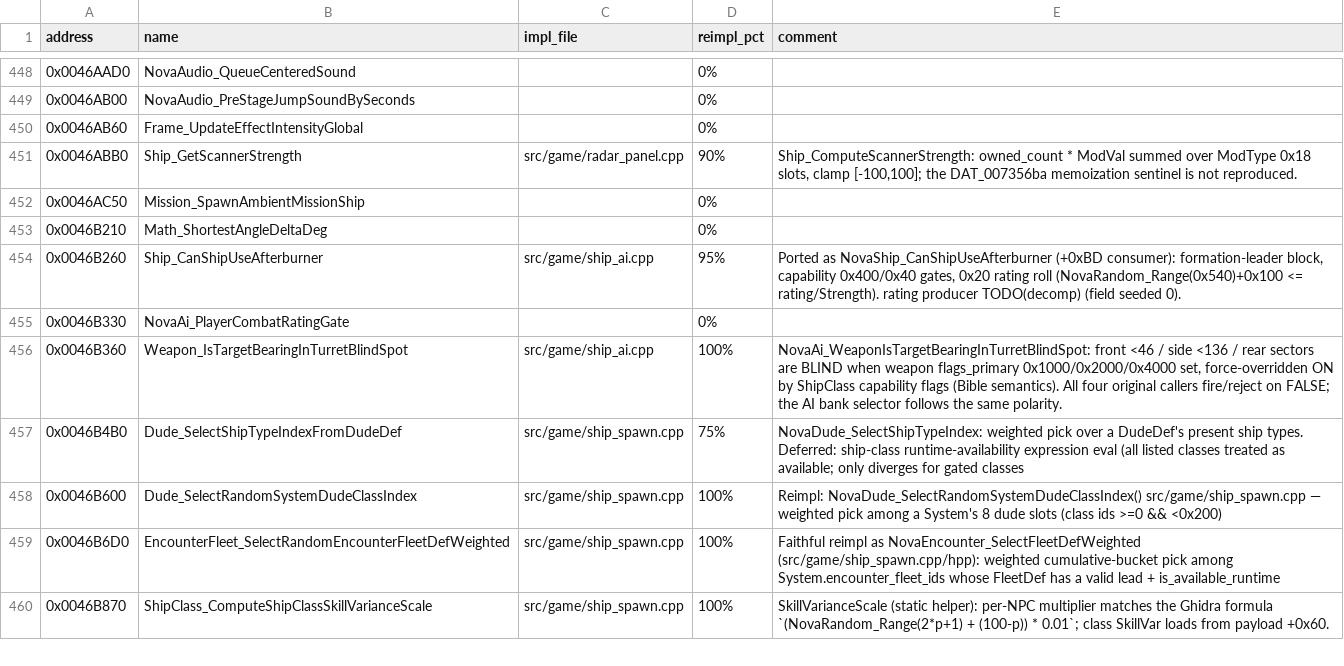
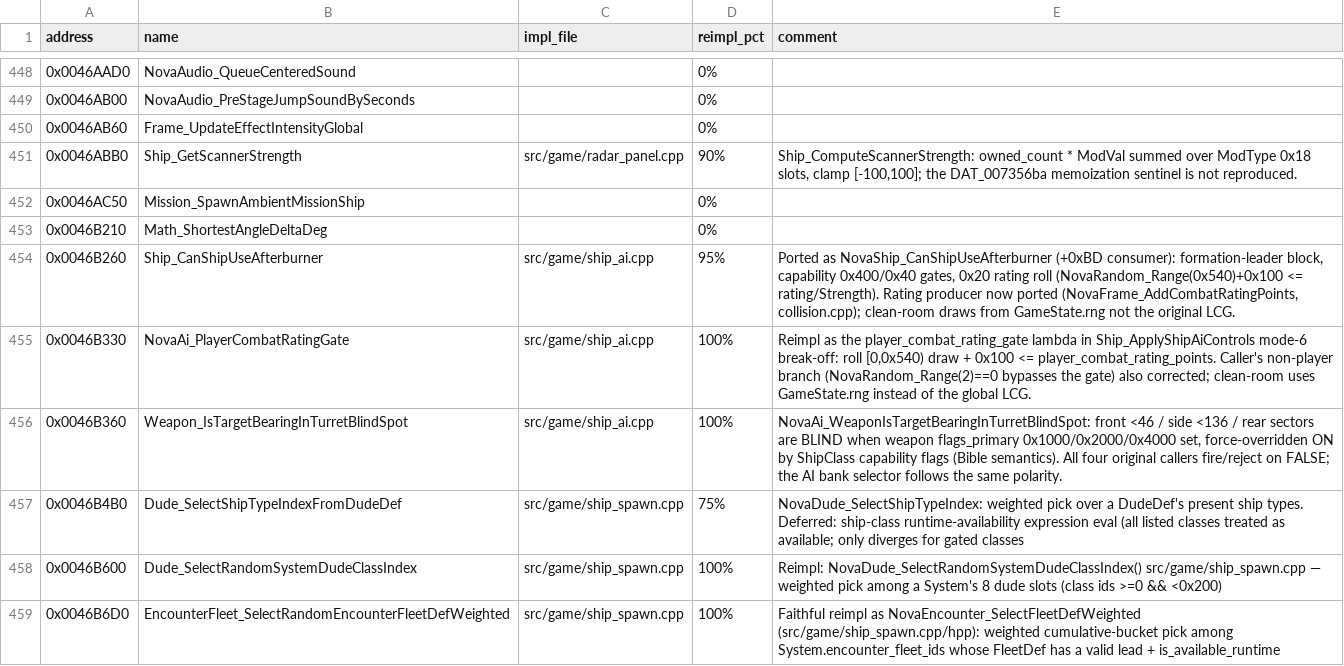
Before and after one commit to wraitii/evnova-decomp, a TSV file: decomp-progress.tsv, drawn as a sheet; only a part is shown, gaps mark what is left out; the shorter side is filled out with more unchanged rows.

Commit message:
ship_ai: port NovaAi_PlayerCombatRatingGate mode-6 break-off gate
Replace the hardcoded-false combat-rating stub with the faithful
NovaRandom_Range(0x540) + 0x100 <= player_combat_rating_points roll now
that Frame_AddCombatRatingPoints tracks the score. Also fix the
non-player branch inversion: the original bypasses the gate when
NovaRandom_Range(2)==0, the port did the opposite (masked while the gate
was stubbed). Refresh the stale rating comment, mark the tracker row
100%, and tighten the Ghidra type/plate.

Clean-room draws from GameState.rng rather than the global LCG.

```diff
--- a/decomp-progress.tsv
+++ b/decomp-progress.tsv
@@ -453,4 +453,4 @@ address	name	impl_file	reimpl_pct	comment
 0x0046B210	Math_ShortestAngleDeltaDeg		0%	
-0x0046B260	Ship_CanShipUseAfterburner	src/game/ship_ai.cpp	95%	Ported as NovaShip_CanShipUseAfterburner (+0xBD consumer): formation-leader block, capability 0x400/0x40 gates, 0x20 rating roll (NovaRandom_Range(0x540)+0x100 <= rating/Strength). rating producer TODO(decomp) (field seeded 0).
-0x0046B330	NovaAi_PlayerCombatRatingGate		0%	
+0x0046B260	Ship_CanShipUseAfterburner	src/game/ship_ai.cpp	95%	Ported as NovaShip_CanShipUseAfterburner (+0xBD consumer): formation-leader block, capability 0x400/0x40 gates, 0x20 rating roll (NovaRandom_Range(0x540)+0x100 <= rating/Strength). Rating producer now ported (NovaFrame_AddCombatRatingPoints, collision.cpp); clean-room draws from GameState.rng not the original LCG.
+0x0046B330	NovaAi_PlayerCombatRatingGate	src/game/ship_ai.cpp	100%	Reimpl as the player_combat_rating_gate lambda in Ship_ApplyShipAiControls mode-6 break-off: roll [0,0x540) draw + 0x100 <= player_combat_rating_points. Caller's non-player branch (NovaRandom_Range(2)==0 bypasses the gate) also corrected; clean-room uses GameState.rng instead of the global LCG.
 0x0046B360	Weapon_IsTargetBearingInTurretBlindSpot	src/game/ship_ai.cpp	100%	NovaAi_WeaponIsTargetBearingInTurretBlindSpot: front <46 / side <136 / rear sectors are BLIND when weapon flags_primary 0x1000/0x2000/0x4000 set, force-overridden ON by ShipClass capability flags (Bible semantics). All four original callers fire/reject on FALSE; the AI bank selector follows the same polarity.
```
Also changed, not shown: 2 other files.
